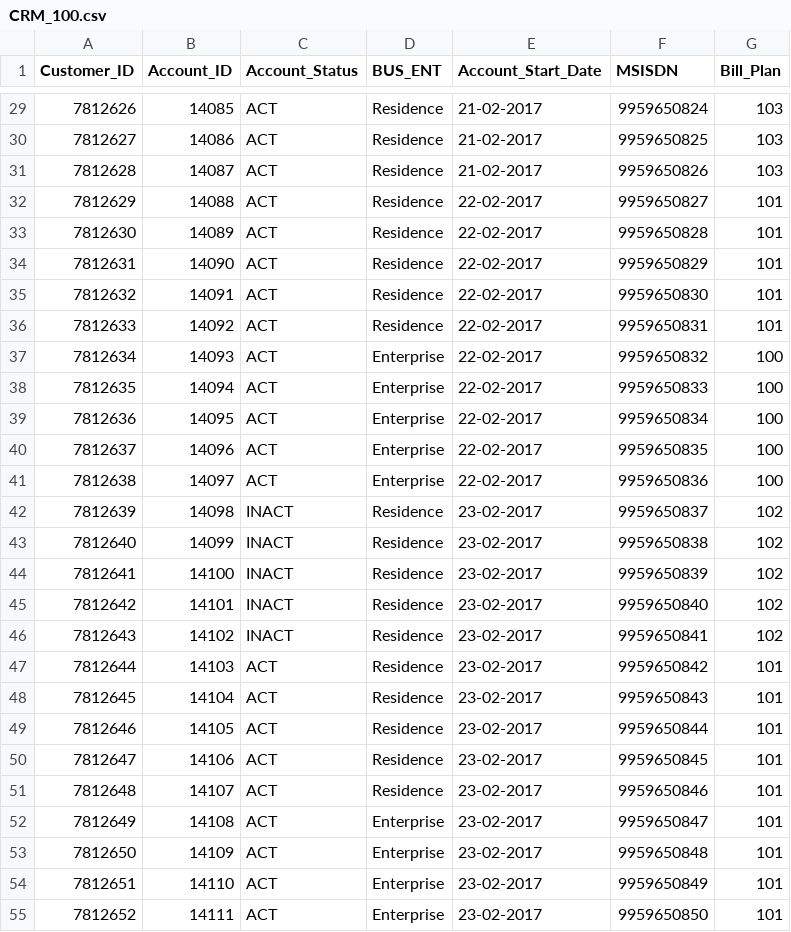
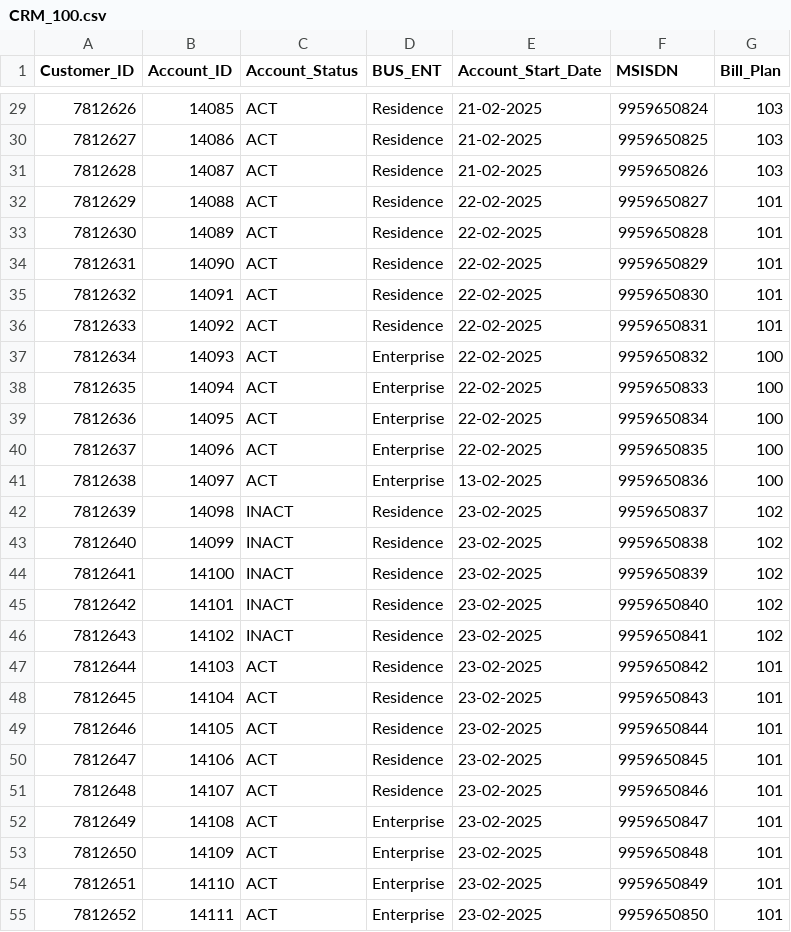
Before and after one commit to Thunder-13/RevenueFix, a CSV file: backend/assets/CRM_100.csv, drawn as a sheet; only a part is shown, gaps mark what is left out; the diff covers the shown part only.

```diff
--- a/backend/assets/CRM_100.csv
+++ b/backend/assets/CRM_100.csv
@@ -29,27 +29,27 @@
-7812626,14085,ACT,Residence,21-02-2017,9959650824,103
-7812627,14086,ACT,Residence,21-02-2017,9959650825,103
-7812628,14087,ACT,Residence,21-02-2017,9959650826,103
-7812629,14088,ACT,Residence,22-02-2017,9959650827,101
-7812630,14089,ACT,Residence,22-02-2017,9959650828,101
-7812631,14090,ACT,Residence,22-02-2017,9959650829,101
-7812632,14091,ACT,Residence,22-02-2017,9959650830,101
-7812633,14092,ACT,Residence,22-02-2017,9959650831,101
-7812634,14093,ACT,Enterprise,22-02-2017,9959650832,100
-7812635,14094,ACT,Enterprise,22-02-2017,9959650833,100
-7812636,14095,ACT,Enterprise,22-02-2017,9959650834,100
-7812637,14096,ACT,Enterprise,22-02-2017,9959650835,100
-7812638,14097,ACT,Enterprise,22-02-2017,9959650836,100
-7812639,14098,INACT,Residence,23-02-2017,9959650837,102
-7812640,14099,INACT,Residence,23-02-2017,9959650838,102
-7812641,14100,INACT,Residence,23-02-2017,9959650839,102
-7812642,14101,INACT,Residence,23-02-2017,9959650840,102
-7812643,14102,INACT,Residence,23-02-2017,9959650841,102
-7812644,14103,ACT,Residence,23-02-2017,9959650842,101
-7812645,14104,ACT,Residence,23-02-2017,9959650843,101
-7812646,14105,ACT,Residence,23-02-2017,9959650844,101
-7812647,14106,ACT,Residence,23-02-2017,9959650845,101
-7812648,14107,ACT,Residence,23-02-2017,9959650846,101
-7812649,14108,ACT,Enterprise,23-02-2017,9959650847,101
-7812650,14109,ACT,Enterprise,23-02-2017,9959650848,101
-7812651,14110,ACT,Enterprise,23-02-2017,9959650849,101
-7812652,14111,ACT,Enterprise,23-02-2017,9959650850,101
+7812626,14085,ACT,Residence,21-02-2025,9959650824,103
+7812627,14086,ACT,Residence,21-02-2025,9959650825,103
+7812628,14087,ACT,Residence,21-02-2025,9959650826,103
+7812629,14088,ACT,Residence,22-02-2025,9959650827,101
+7812630,14089,ACT,Residence,22-02-2025,9959650828,101
+7812631,14090,ACT,Residence,22-02-2025,9959650829,101
+7812632,14091,ACT,Residence,22-02-2025,9959650830,101
+7812633,14092,ACT,Residence,22-02-2025,9959650831,101
+7812634,14093,ACT,Enterprise,22-02-2025,9959650832,100
+7812635,14094,ACT,Enterprise,22-02-2025,9959650833,100
+7812636,14095,ACT,Enterprise,22-02-2025,9959650834,100
+7812637,14096,ACT,Enterprise,22-02-2025,9959650835,100
+7812638,14097,ACT,Enterprise,13-02-2025,9959650836,100
+7812639,14098,INACT,Residence,23-02-2025,9959650837,102
+7812640,14099,INACT,Residence,23-02-2025,9959650838,102
+7812641,14100,INACT,Residence,23-02-2025,9959650839,102
+7812642,14101,INACT,Residence,23-02-2025,9959650840,102
+7812643,14102,INACT,Residence,23-02-2025,9959650841,102
+7812644,14103,ACT,Residence,23-02-2025,9959650842,101
+7812645,14104,ACT,Residence,23-02-2025,9959650843,101
+7812646,14105,ACT,Residence,23-02-2025,9959650844,101
+7812647,14106,ACT,Residence,23-02-2025,9959650845,101
+7812648,14107,ACT,Residence,23-02-2025,9959650846,101
+7812649,14108,ACT,Enterprise,23-02-2025,9959650847,101
+7812650,14109,ACT,Enterprise,23-02-2025,9959650848,101
+7812651,14110,ACT,Enterprise,23-02-2025,9959650849,101
+7812652,14111,ACT,Enterprise,23-02-2025,9959650850,101
```
Also changed, not shown: 73 edited cells elsewhere in this file, backend/assets/Billing_CRM_100.csv, 1 other file.
